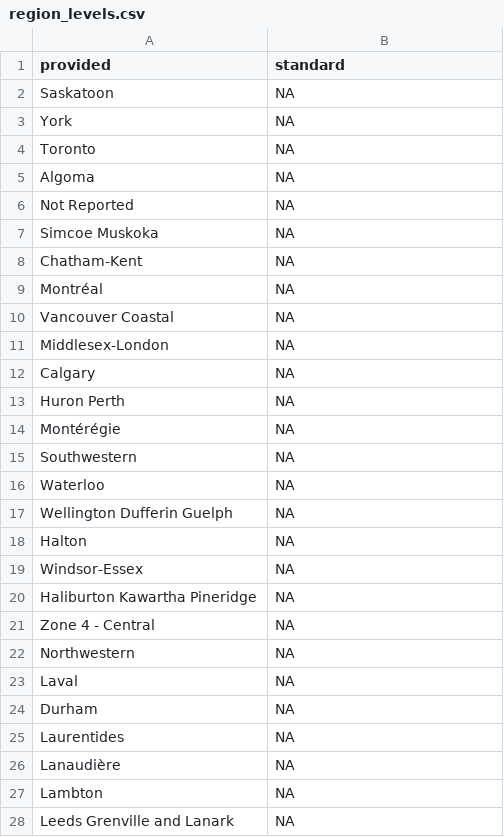
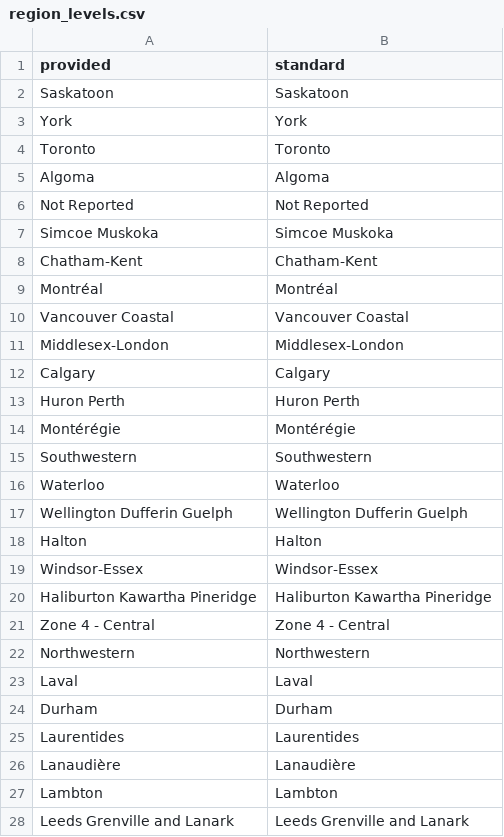
Before and after one commit to gabrielburcea/maps, a CSV file: canada_testing_data/region_levels.csv, drawn as a sheet; only a part is shown; the diff covers the shown part only.

```diff
--- a/canada_testing_data/region_levels.csv
+++ b/canada_testing_data/region_levels.csv
@@ -1,28 +1,28 @@
 "provided","standard"
-"Saskatoon",NA
-"York",NA
-"Toronto",NA
-"Algoma",NA
-"Not Reported",NA
-"Simcoe Muskoka",NA
-"Chatham-Kent",NA
-"Montréal",NA
-"Vancouver Coastal",NA
-"Middlesex-London",NA
-"Calgary",NA
-"Huron Perth",NA
-"Montérégie",NA
-"Southwestern",NA
-"Waterloo",NA
-"Wellington Dufferin Guelph",NA
-"Halton",NA
-"Windsor-Essex",NA
-"Haliburton Kawartha Pineridge",NA
-"Zone 4 - Central",NA
-"Northwestern",NA
-"Laval",NA
-"Durham",NA
-"Laurentides",NA
-"Lanaudière",NA
-"Lambton",NA
-"Leeds Grenville and Lanark",NA
+"Saskatoon","Saskatoon"
+"York","York"
+"Toronto","Toronto"
+"Algoma","Algoma"
+"Not Reported","Not Reported"
+"Simcoe Muskoka","Simcoe Muskoka"
+"Chatham-Kent","Chatham-Kent"
+"Montréal","Montréal"
+"Vancouver Coastal","Vancouver Coastal"
+"Middlesex-London","Middlesex-London"
+"Calgary","Calgary"
+"Huron Perth","Huron Perth"
+"Montérégie","Montérégie"
+"Southwestern","Southwestern"
+"Waterloo","Waterloo"
+"Wellington Dufferin Guelph","Wellington Dufferin Guelph"
+"Halton","Halton"
+"Windsor-Essex","Windsor-Essex"
+"Haliburton Kawartha Pineridge","Haliburton Kawartha Pineridge"
+"Zone 4 - Central","Zone 4 - Central"
+"Northwestern","Northwestern"
+"Laval","Laval"
+"Durham","Durham"
+"Laurentides","Laurentides"
+"Lanaudière","Lanaudière"
+"Lambton","Lambton"
+"Leeds Grenville and Lanark","Leeds Grenville and Lanark"
```
Also changed, not shown: 59 edited cells elsewhere in this file, canada_individual_level_mortality/health_region_levels.csv, ecdc_data/countriesAndTerritories_levels.csv, 46 other files.
